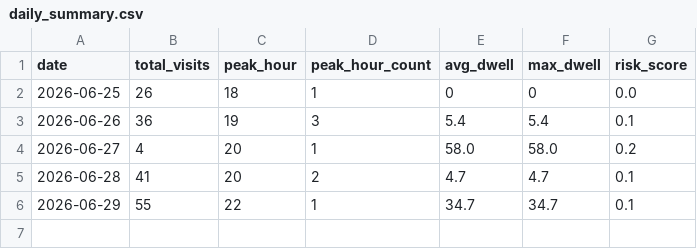
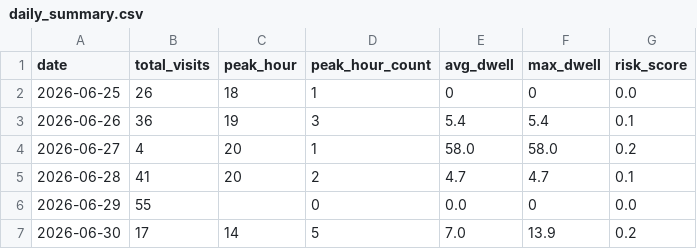
Before and after one commit to rithish-dev/retail-crowd-analytics, a CSV file: daily_summary.csv, drawn as a sheet.

Commit message:
Add live analytics dashboard with zones, customer flow and top visitors

```diff
--- a/daily_summary.csv
+++ b/daily_summary.csv
@@ -5,2 +5,3 @@ date,total_visits,peak_hour,peak_hour_count,avg_dwell,max_dwell,risk_score
 2026-06-28,41,20,2,4.7,4.7,0.1
-2026-06-29,55,22,1,34.7,34.7,0.1
+2026-06-29,55,,0,0.0,0,0.0
+2026-06-30,17,14,5,7.0,13.9,0.2
```
Also changed, not shown: 5 other files.
